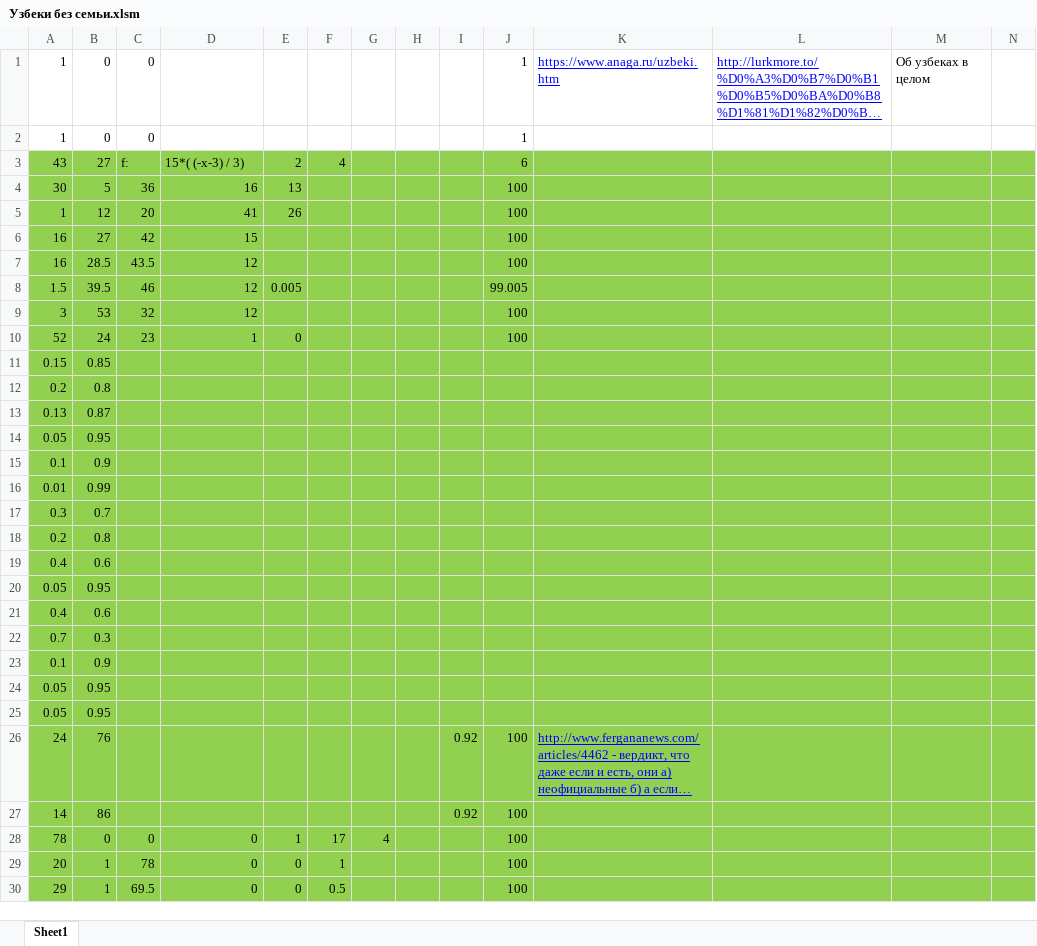
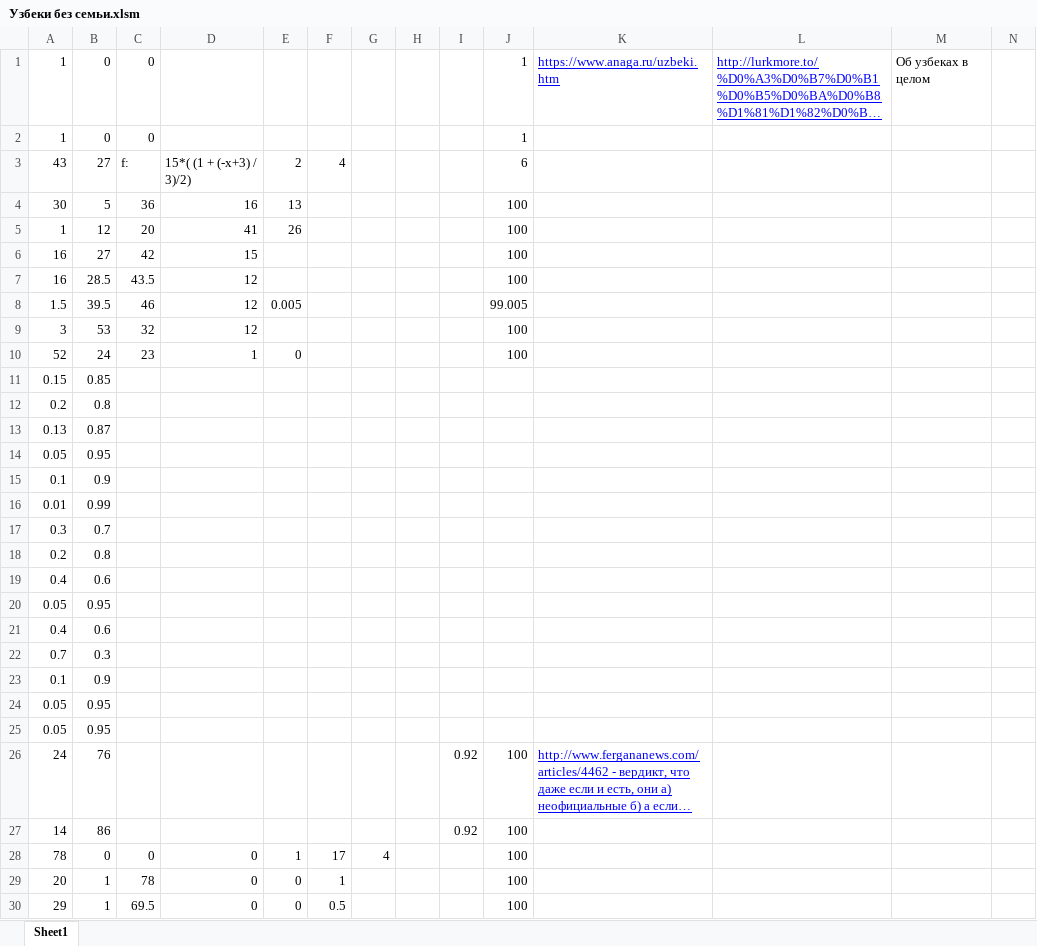
Before and after one commit to isbur/dissertation, an Excel workbook: main_generator/Rules/Узбеки без семьи.xlsm, sheet Sheet1, drawn as a sheet; only a part is shown; long unchanged cells end in …; values as stored, in another font and other column widths than the file's, no borders; charts and pictures not drawn; the diff covers the shown part only; the diff names each change by its address in the sheet, - before the commit and + after, or states it on an @@ line.

```diff
--- a/main_generator/Rules/Узбеки без семьи.xlsm (sheet Sheet1)
+++ b/main_generator/Rules/Узбеки без семьи.xlsm (sheet Sheet1)
-A3:N30 fill: #92D050
+A3:N30 fill: none
-D3: 15*( (-x-3) / 3)
+D3: 15*( (1 + (-x+3) / 3)/2)
```
Also changed, not shown: 4 edited cells and cell formats elsewhere in this sheet, common/responsesU.xlsx, 37 other files.
